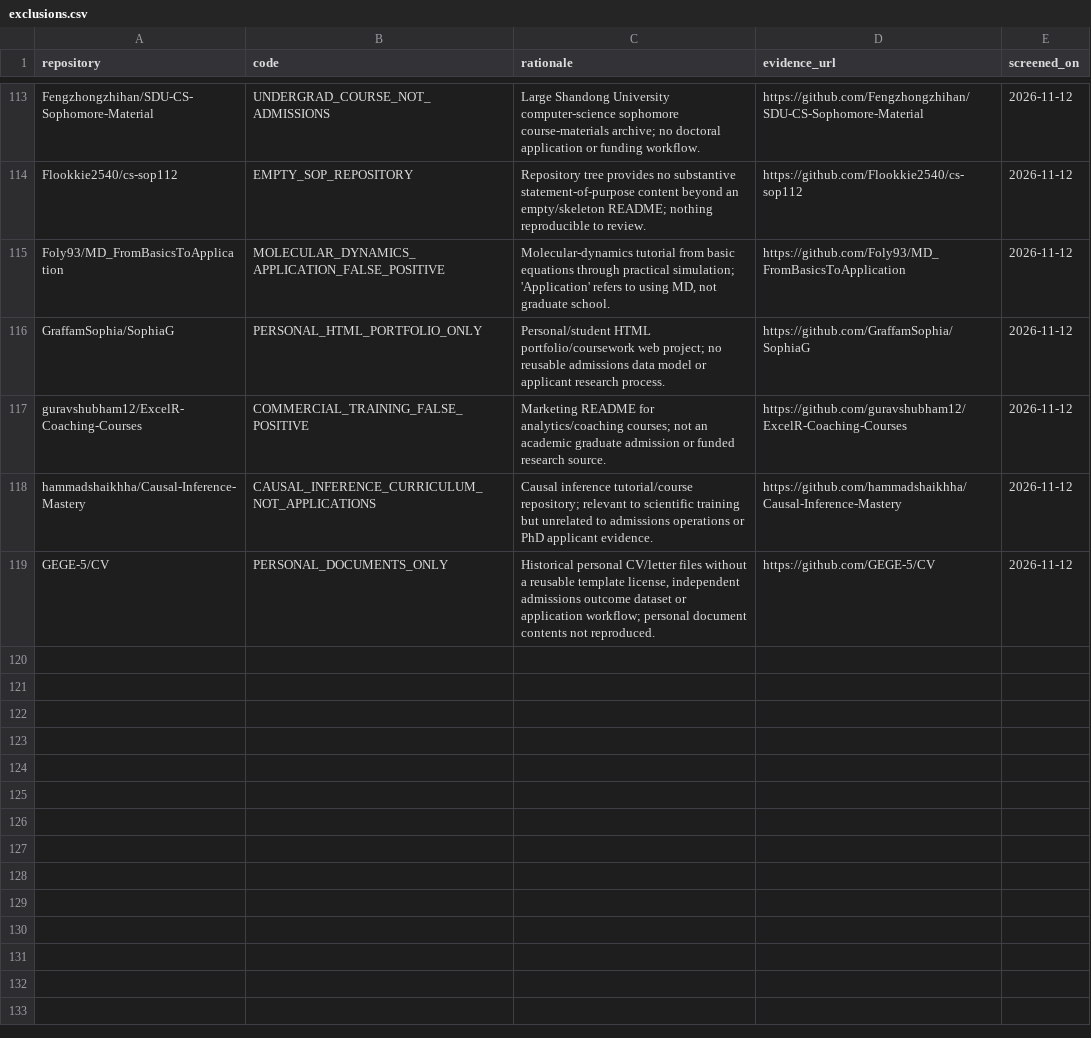
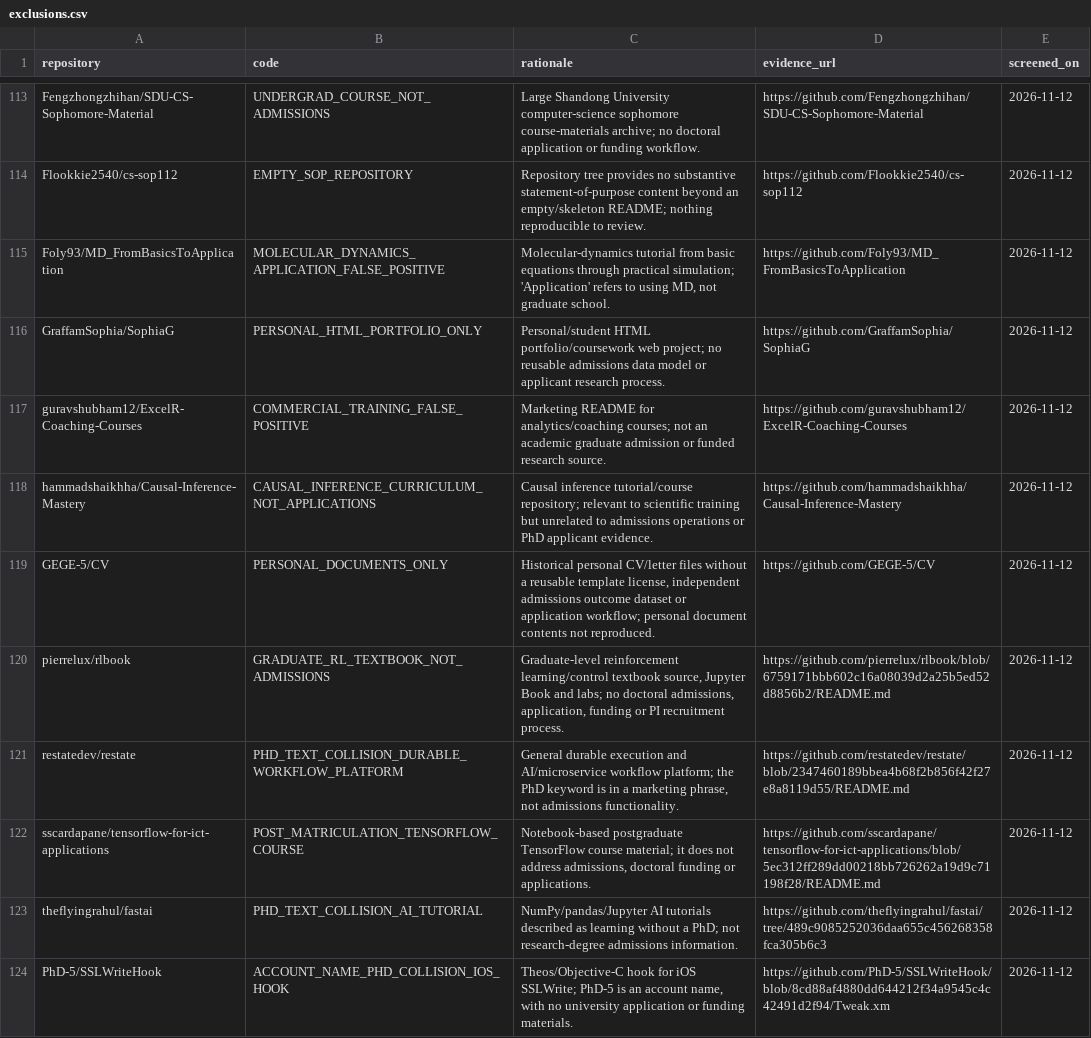
Before and after one commit to Armanasq/phd_application, a CSV file: data/exclusions.csv, drawn as a sheet; only a part is shown, gaps mark what is left out.

Commit message:
research: add five source-pinned nonadmissions exclusions

```diff
--- a/data/exclusions.csv
+++ b/data/exclusions.csv
@@ -119 +119,6 @@
 "GEGE-5/CV","PERSONAL_DOCUMENTS_ONLY","Historical personal CV/letter files without a reusable template license, independent admissions outcome dataset or application workflow; personal document contents not reproduced.","https://github.com/GEGE-5/CV","2026-11-12"
+"pierrelux/rlbook","GRADUATE_RL_TEXTBOOK_NOT_ADMISSIONS","Graduate-level reinforcement learning/control textbook source, Jupyter Book and labs; no doctoral admissions, application, funding or PI recruitment process.","https://github.com/pierrelux/rlbook/blob/6759171bbb602c16a08039d2a25b5ed52d8856b2/README.md","2026-11-12"
+"restatedev/restate","PHD_TEXT_COLLISION_DURABLE_WORKFLOW_PLATFORM","General durable execution and AI/microservice workflow platform; the PhD keyword is in a marketing phrase, not admissions functionality.","https://github.com/restatedev/restate/blob/2347460189bbea4b68f2b856f42f27e8a8119d55/README.md","2026-11-12"
+"sscardapane/tensorflow-for-ict-applications","POST_MATRICULATION_TENSORFLOW_COURSE","Notebook-based postgraduate TensorFlow course material; it does not address admissions, doctoral funding or applications.","https://github.com/sscardapane/tensorflow-for-ict-applications/blob/5ec312ff289dd00218bb726262a19d9c71198f28/README.md","2026-11-12"
+"theflyingrahul/fastai","PHD_TEXT_COLLISION_AI_TUTORIAL","NumPy/pandas/Jupyter AI tutorials described as learning without a PhD; not research-degree admissions information.","https://github.com/theflyingrahul/fastai/tree/489c9085252036daa655c456268358fca305b6c3","2026-11-12"
+"PhD-5/SSLWriteHook","ACCOUNT_NAME_PHD_COLLISION_IOS_HOOK","Theos/Objective-C hook for iOS SSLWrite; PhD-5 is an account name, with no university application or funding materials.","https://github.com/PhD-5/SSLWriteHook/blob/8cd88af4880dd644212f34a9545c4c42491d2f94/Tweak.xm","2026-11-12"
```
